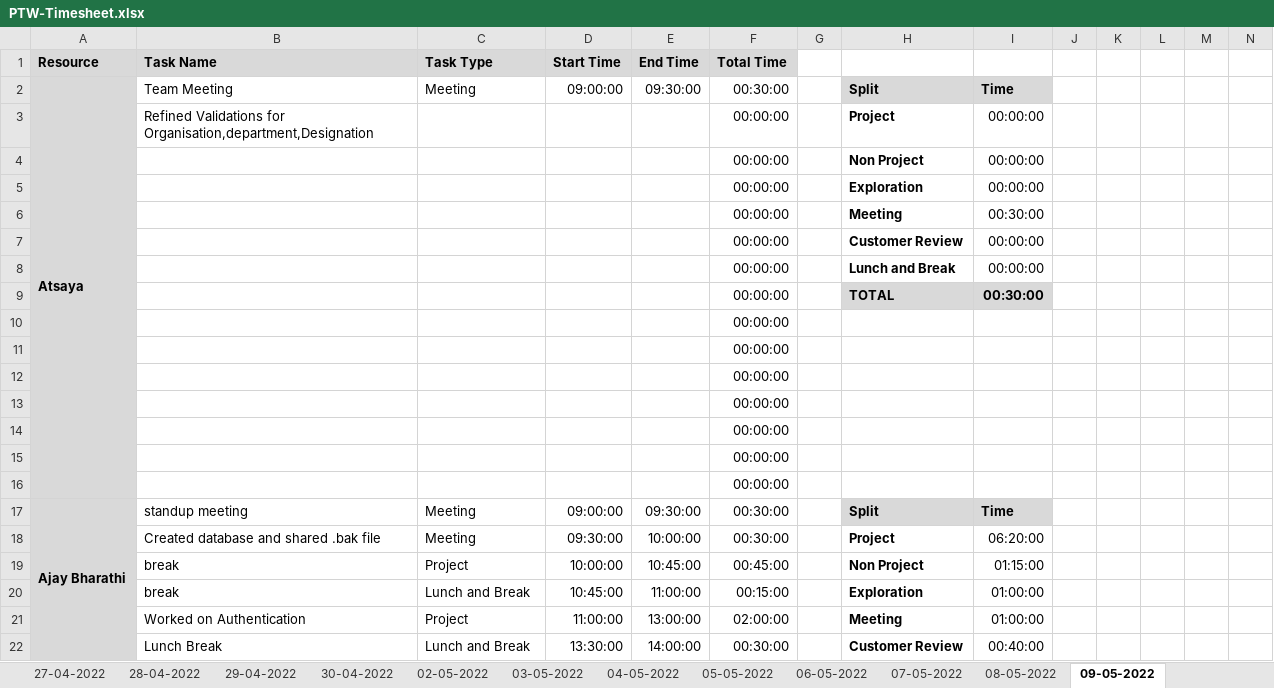
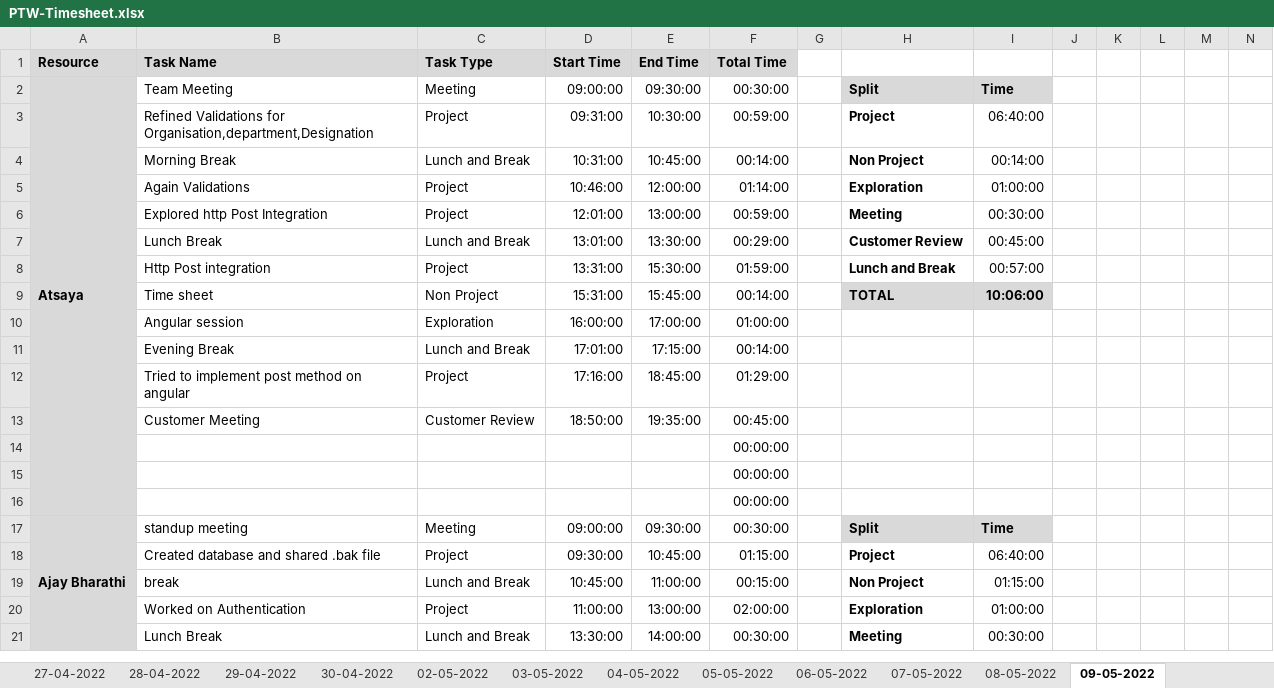
Before and after one commit to Tenacious-Org/Project-A5, an Excel workbook: Process/Timesheet/PTW-Timesheet.xlsx, sheet 09-05-2022, drawn as a sheet; only a part is shown; values as stored, in another font and other column widths than the file's, no borders; conditional formats not drawn; removed rows and columns are numbered as before the commit, all else as after; rows hold the shown columns only; the diff covers the shown part only; the diff names each change by its address in the sheet, - before the commit and + after, or states it on an @@ line.

Commit message:
Update PTW-Timesheet.xlsx

```diff
--- a/Process/Timesheet/PTW-Timesheet.xlsx (sheet 09-05-2022)
+++ b/Process/Timesheet/PTW-Timesheet.xlsx (sheet 09-05-2022)
-row 3:  | Refined Validations for Organisation,department,Designation |  |  |  | 00:00:00 |  | Project | 00:00:00
-row 4:  |  |  |  |  | 00:00:00 |  | Non Project | 00:00:00
-row 5:  |  |  |  |  | 00:00:00 |  | Exploration | 00:00:00
-row 6:  |  |  |  |  | 00:00:00 |  | Meeting | 00:30:00
-row 7:  |  |  |  |  | 00:00:00 |  | Customer Review | 00:00:00
-row 8:  |  |  |  |  | 00:00:00 |  | Lunch and Break | 00:00:00
-row 9:  |  |  |  |  | 00:00:00 |  | TOTAL | 00:30:00
@@ row 10 moved to row 29: 00:00:00 @@
-row 11:  |  |  |  |  | 00:00:00
-row 12:  |  |  |  |  | 00:00:00
-row 13:  |  |  |  |  | 00:00:00
+row 3:  | Refined Validations for Organisation,department,Designation | Project | 09:31:00 | 10:30:00 | 00:59:00 |  | Project | 06:40:00
+row 4:  | Morning Break | Lunch and Break | 10:31:00 | 10:45:00 | 00:14:00 |  | Non Project | 00:14:00
+row 5:  | Again Validations | Project | 10:46:00 | 12:00:00 | 01:14:00 |  | Exploration | 01:00:00
+row 6:  | Explored http Post Integration | Project | 12:01:00 | 13:00:00 | 00:59:00 |  | Meeting | 00:30:00
+row 7:  | Lunch Break | Lunch and Break | 13:01:00 | 13:30:00 | 00:29:00 |  | Customer Review | 00:45:00
+row 8:  | Http Post integration | Project | 13:31:00 | 15:30:00 | 01:59:00 |  | Lunch and Break | 00:57:00
+row 9:  | Time sheet | Non Project | 15:31:00 | 15:45:00 | 00:14:00 |  | TOTAL | 10:06:00
+row 10:  | Angular session | Exploration | 16:00:00 | 17:00:00 | 01:00:00
+row 11:  | Evening Break | Lunch and Break | 17:01:00 | 17:15:00 | 00:14:00
+row 12:  | Tried to implement post method on angular | Project | 17:16:00 | 18:45:00 | 01:29:00
+row 13:  | Customer Meeting | Customer Review | 18:50:00 | 19:35:00 | 00:45:00
-C18 (Task Type): Meeting
+C18 (Task Type): Project
-E18 (End Time): 10:00:00
+E18 (End Time): 10:45:00
-F18 (Total Time): 00:30:00
+F18 (Total Time): 01:15:00
-I18: 06:20:00
+I18: 06:40:00
-row 19:  | break | Project | 10:00:00 | 10:45:00 | 00:45:00 |  | Non Project | 01:15:00
-H19: Exploration
+H19: Non Project
-I19: 01:00:00
+I19: 01:15:00
-H20: Meeting
+H20: Exploration
-H21: Customer Review
+H21: Meeting
-I21: 00:40:00
+I21: 00:30:00
```
Also changed, not shown: 14 added rows, 14 removed rows, 40 edited cells and cell formats elsewhere in this sheet, formulas that keep their value.
